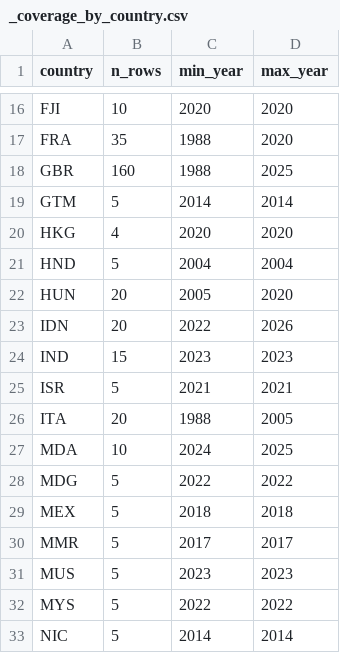
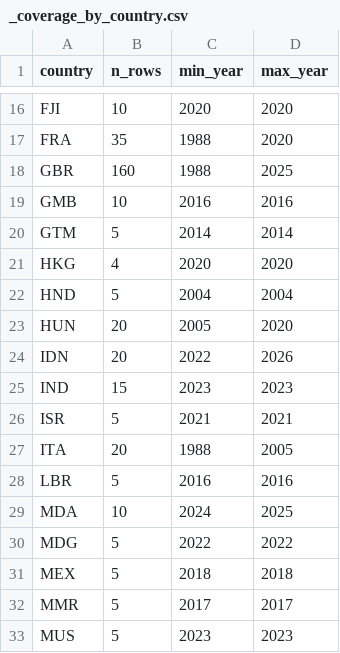
Before and after one commit to myon-bioinformatics/Aoi, a CSV file: research/staple-price-survey/adjacent_food_share_by_income/_coverage_by_country.csv, drawn as a sheet; only a part is shown, gaps mark what is left out; the shorter side is filled out with more unchanged rows.

```diff
--- a/research/staple-price-survey/adjacent_food_share_by_income/_coverage_by_country.csv
+++ b/research/staple-price-survey/adjacent_food_share_by_income/_coverage_by_country.csv
@@ -18,2 +18,3 @@ FRA,35,1988,2020
 GBR,160,1988,2025
+GMB,10,2016,2016
 GTM,5,2014,2014
@@ -26,2 +27,3 @@ ISR,5,2021,2021
 ITA,20,1988,2005
+LBR,5,2016,2016
 MDA,10,2024,2025
```
Also changed, not shown: research/staple-price-survey/adjacent_food_share_by_income/adjacent_food_share_by_income_vertical.csv, research/staple-price-survey/adjacent_food_share_urban_rural/_coverage_by_country.csv, 12 other files.
